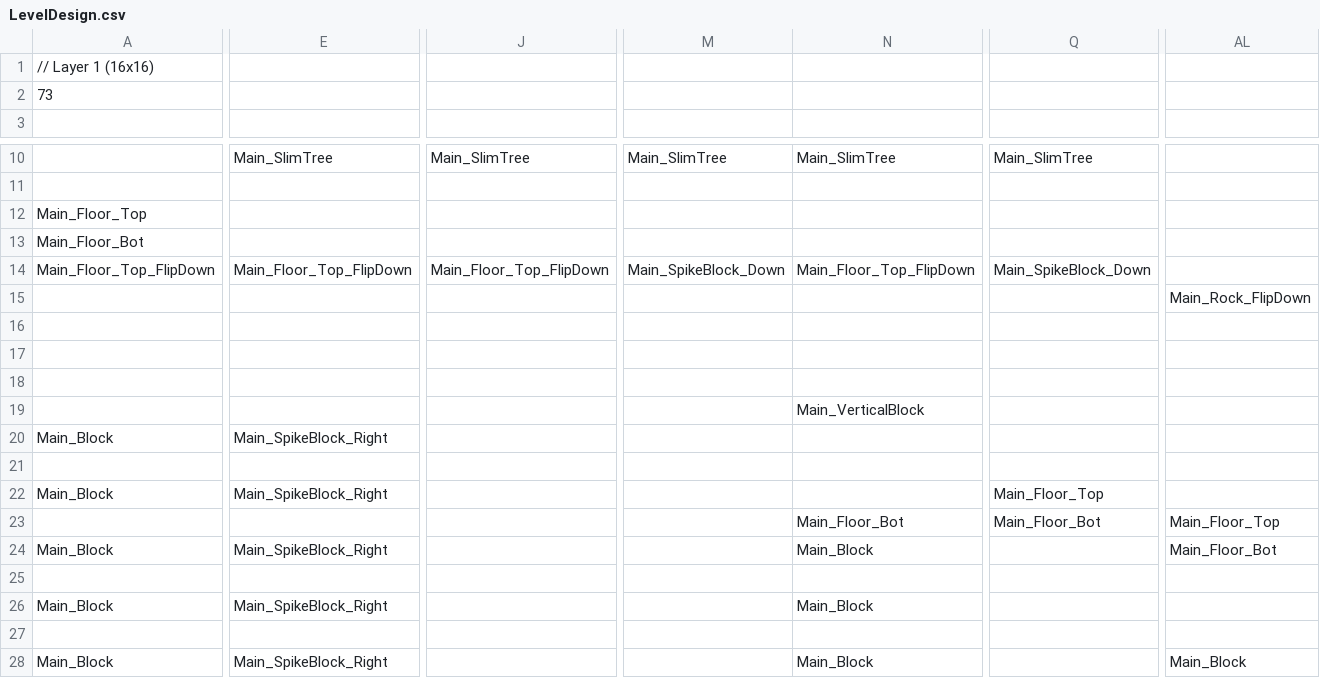
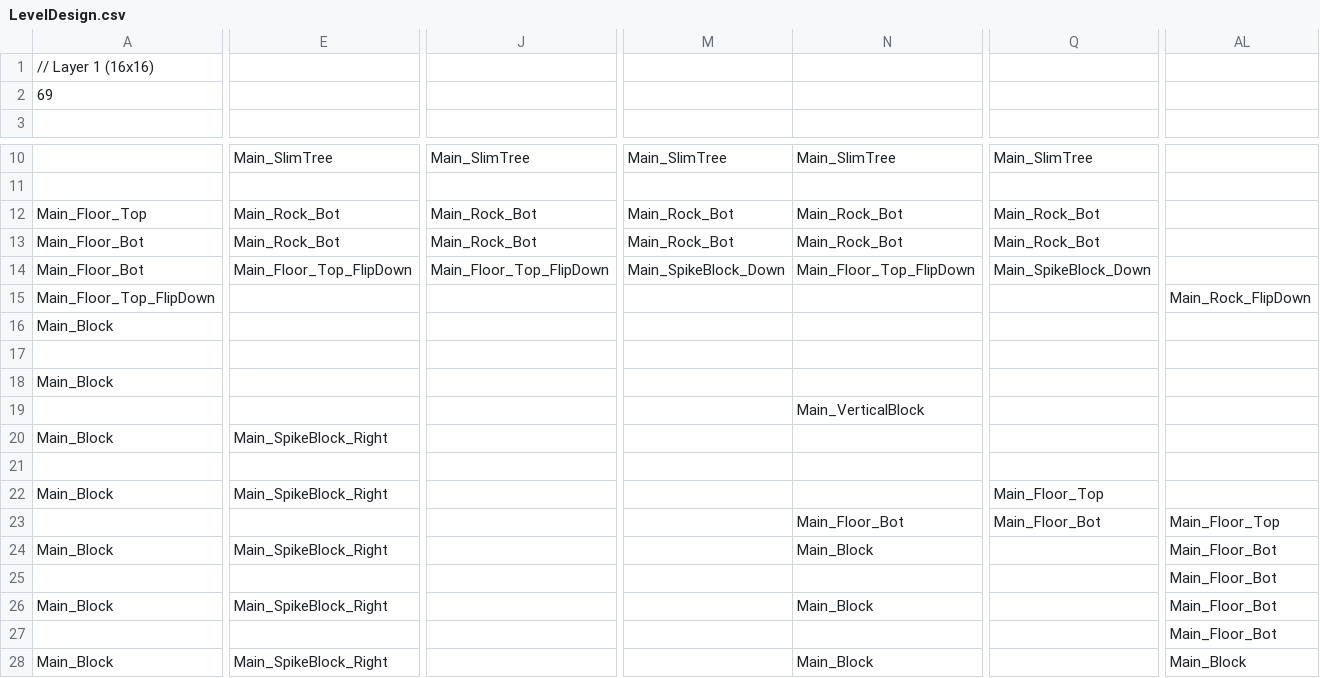
Before and after one commit to tqgiabao2006/FromHardware, a CSV file: Lethal_Organization/Content/LevelDesign.csv, drawn as a sheet; only a part is shown, gaps mark what is left out; the diff covers the shown part only; the diff names each change by its address in the sheet, - before the commit and + after, or states it on an @@ line.

```diff
--- a/Lethal_Organization/Content/LevelDesign.csv
+++ b/Lethal_Organization/Content/LevelDesign.csv
-A2: 73
+A2: 69
-E12:E13: (empty)
+E12:E13: Main_Rock_Bot
-J12:J13: (empty)
+J12:J13: Main_Rock_Bot
-M12:M13: (empty)
+M12:M13: Main_Rock_Bot
-N12:N13: (empty)
+N12:N13: Main_Rock_Bot
-Q12:Q13: (empty)
+Q12:Q13: Main_Rock_Bot
-A14: Main_Floor_Top_FlipDown
+A14: Main_Floor_Bot
-A15: (empty)
+A15: Main_Floor_Top_FlipDown
-A16: (empty)
+A16: Main_Block
-A18: (empty)
+A18: Main_Block
-AL25:AL27: (empty)
+AL25:AL27: Main_Floor_Bot
```
Also changed, not shown: 8 added rows, 16 removed rows and 23 edited cells elsewhere in this file, 22 other files.
